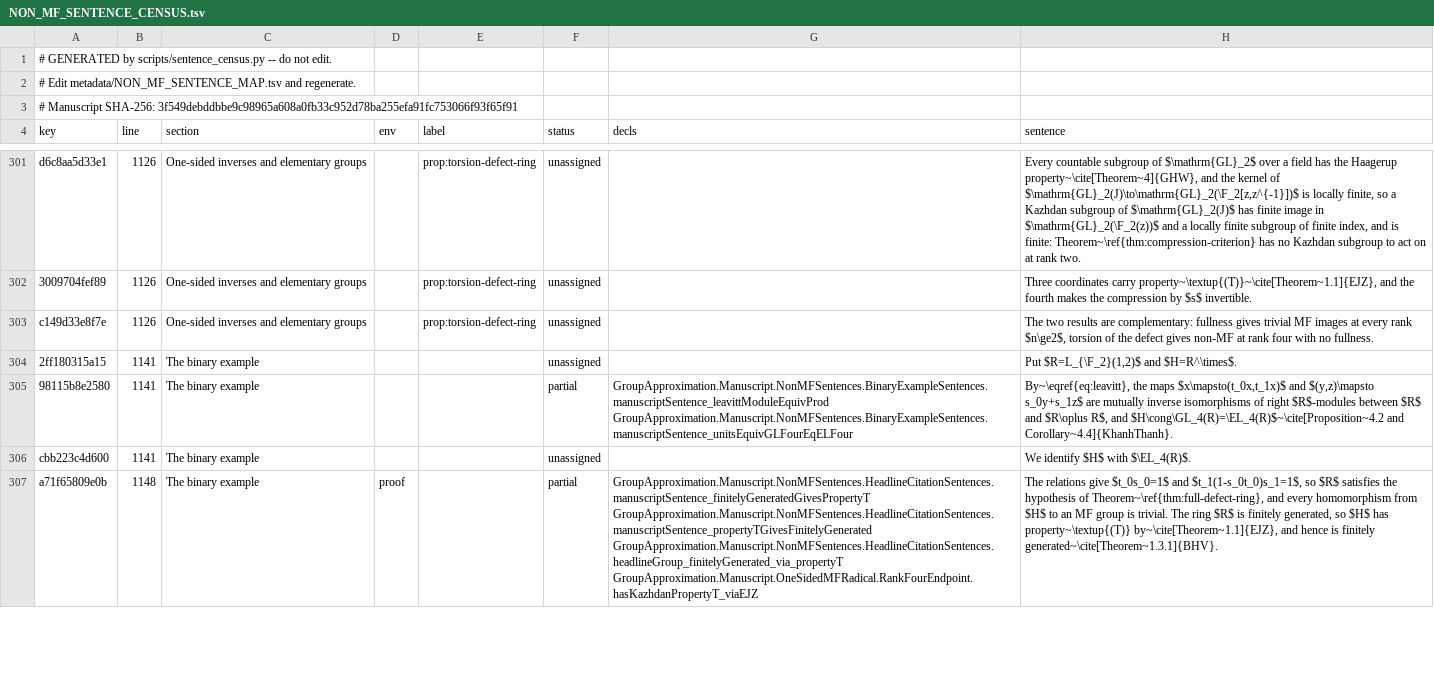
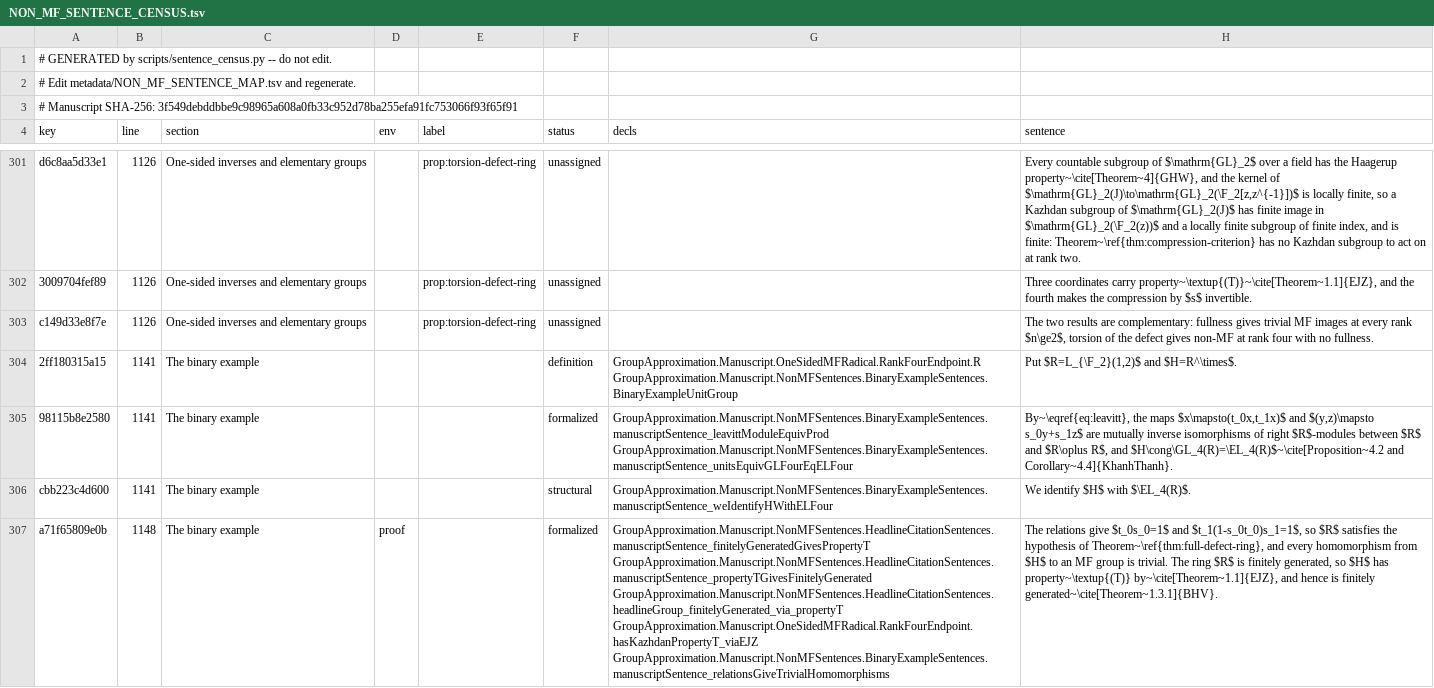
Before and after one commit to SauersML/group-approximation, a TSV file: metadata/NON_MF_SENTENCE_CENSUS.tsv, drawn as a sheet; only a part is shown, gaps mark what is left out; the diff covers the shown part only; the diff names each change by its address in the sheet, - before the commit and + after, or states it on an @@ line.

```diff
--- a/metadata/NON_MF_SENTENCE_CENSUS.tsv
+++ b/metadata/NON_MF_SENTENCE_CENSUS.tsv
-F304 (status): unassigned
+F304 (status): definition
-G304 (decls): (empty)
+G304 (decls): GroupApproximation.Manuscript.OneSidedMFRadical.RankFourEndpoint.R GroupApproximation.Manuscript.NonMFSentences.BinaryExampleSentences.BinaryExampleUnitGroup
-F305 (status): partial
+F305 (status): formalized
-F306 (status): unassigned
+F306 (status): structural
-G306 (decls): (empty)
+G306 (decls): GroupApproximation.Manuscript.NonMFSentences.BinaryExampleSentences.manuscriptSentence_weIdentifyHWithELFour
-F307 (status): partial
+F307 (status): formalized
-G307 (decls): …GroupApproximation.Manuscript.NonMFSentences.HeadlineCitationSentences.headlineGroup_finitelyGenerated_via_propertyT GroupApproximation.Manuscript.OneSidedMFRadical.RankFourEndpoint.hasKazhdanPropertyT_viaEJZ
+G307 (decls): …GroupApproximation.Manuscript.NonMFSentences.HeadlineCitationSentences.headlineGroup_finitelyGenerated_via_propertyT GroupApproximation.Manuscript.OneSidedMFRadical.RankFourEndpoint.hasKazhdanPropertyT_viaEJZ GroupApproximation.Manuscript.NonMFSentences.BinaryExampleSentences.manuscriptSentence_relationsGiveTrivialHomomorphisms
```
Also changed, not shown: 17 edited cells elsewhere in this file, metadata/NON_MF_SENTENCE_MAP.tsv, 1 other file.
